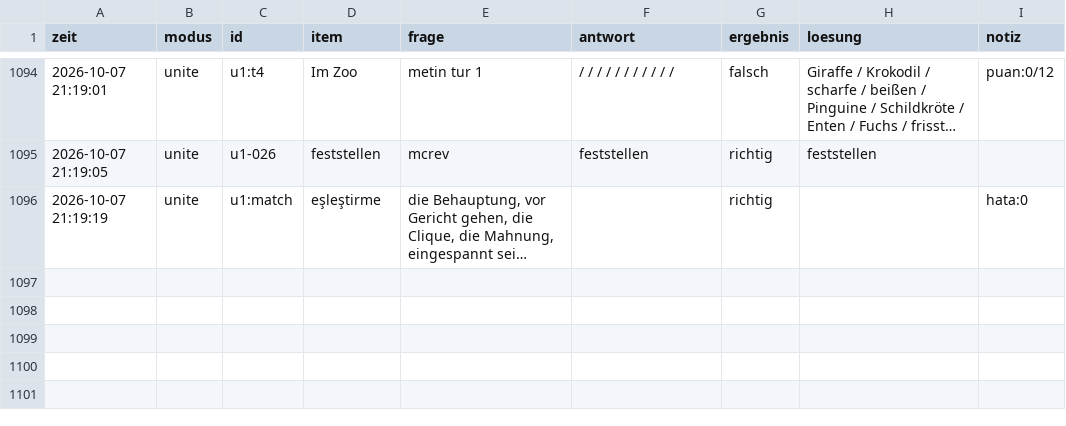
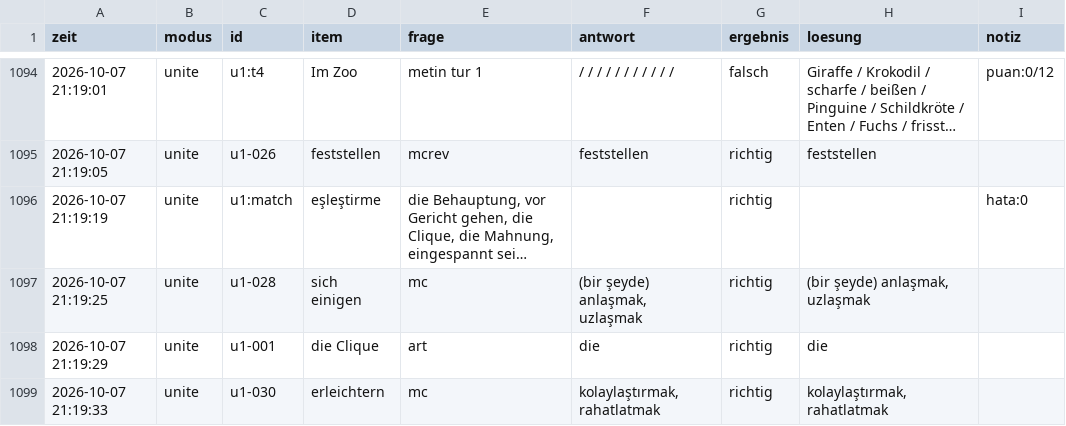
Before and after one commit to mahmutarsla/Almanca-Tekrar, a CSV file: log/log.csv, drawn as a sheet; only a part is shown, gaps mark what is left out; long unchanged cells end in …; the diff names each change by its address in the sheet, - before the commit and + after, or states it on an @@ line.

Commit message:
log: 3 cevap

```diff
--- a/log/log.csv
+++ b/log/log.csv
+row 1097: 2026-10-07 21:19:25 | unite | u1-028 | sich einigen | mc | (bir şeyde) anlaşmak, uzlaşmak | richtig | (bir şeyde) anlaşmak, uzlaşmak
+row 1098: 2026-10-07 21:19:29 | unite | u1-001 | die Clique | art | die | richtig | die
+row 1099: 2026-10-07 21:19:33 | unite | u1-030 | erleichtern | mc | kolaylaştırmak, rahatlatmak | richtig | kolaylaştırmak, rahatlatmak
```
